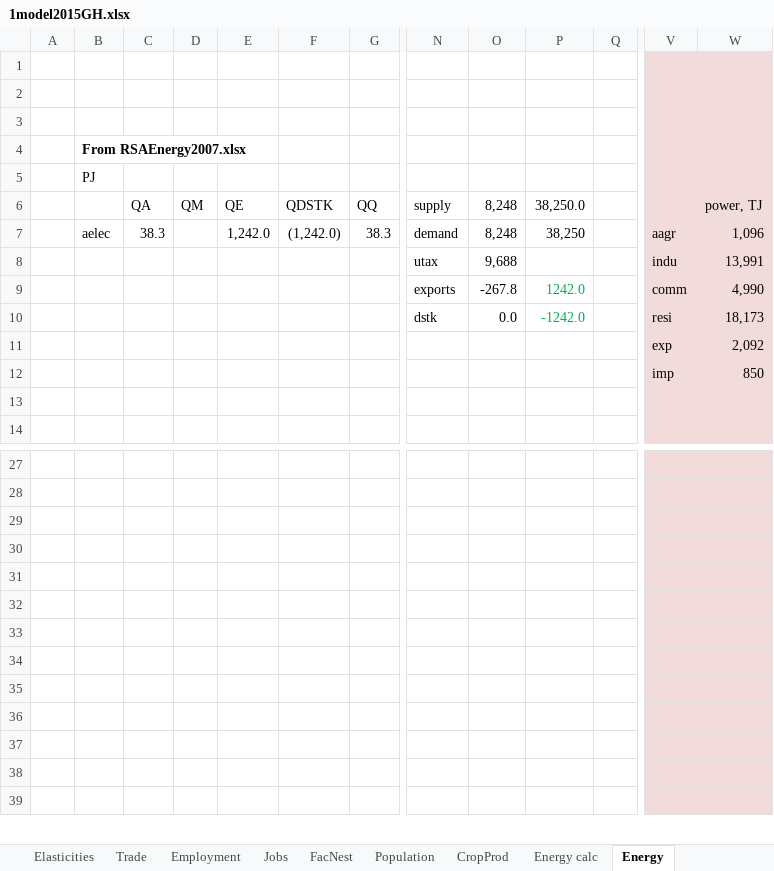
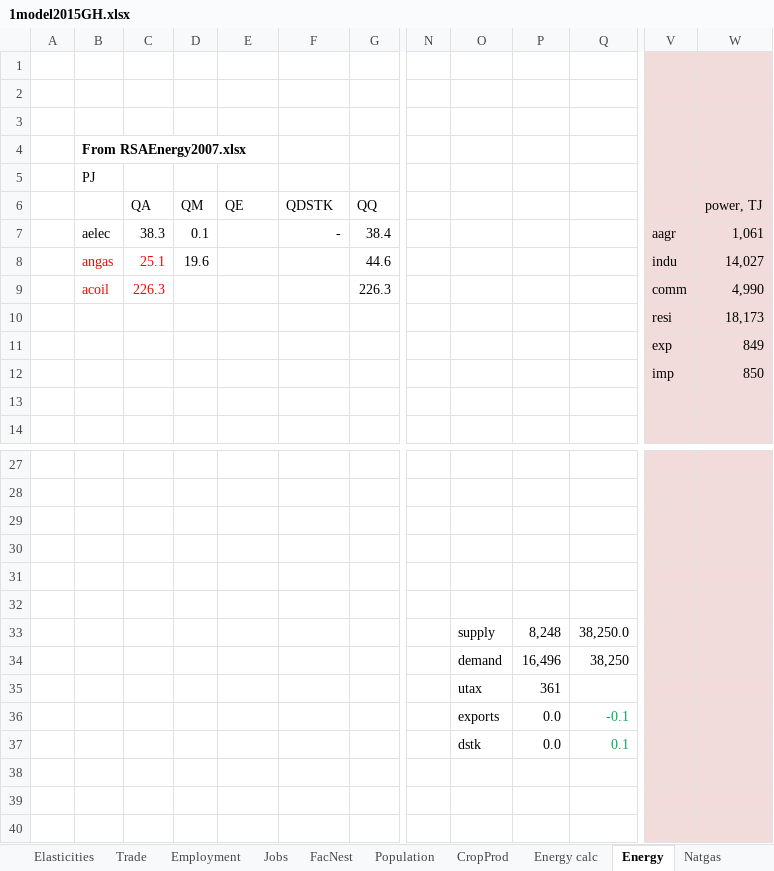
Before and after one commit to alisonERC/GHATIMGE, an Excel workbook: CGE/1model2015GH.xlsx, sheet Energy, drawn as a sheet; only a part is shown, gaps mark what is left out; values as stored, in another font and other column widths than the file's, no borders; removed rows and columns are numbered as before the commit, all else as after; rows hold the shown columns only; the diff names each change by its address in the sheet, - before the commit and + after, or states it on an @@ line.

```diff
--- a/CGE/1model2015GH.xlsx (sheet Energy)
+++ b/CGE/1model2015GH.xlsx (sheet Energy)
+sheet tab: Natgas
+column N, empty
-column Q, empty
-O6: supply
+O6: (empty)
-P6:P7: 8,248
+P6:P7: (empty)
-Q6: 38,250.0
+Q6: (empty)
-D7: (empty)
+D7: 0.1
-E7: 1,242.0
+E7: (empty)
-F7: (1,242.0)
+F7: -
-G7: 38.3
+G7: 38.4
-O7: demand
+O7: (empty)
-Q7: 38,250
+Q7: (empty)
-W7: 1,096
+W7: 1,061
-row 8:  |  |  |  |  |  |  | utax | 9,688 |  |  | indu | 13,991
-row 9:  |  |  |  |  |  |  | exports | -267.8 | 1242.0 |  | comm | 4,990
+row 8:  | angas | 25.1 | 19.6 |  |  | 44.6 |  |  |  |  | indu | 14,027
+row 9:  | acoil | 226.3 |  |  |  | 226.3 |  |  |  |  | comm | 4,990
-O10: dstk
+O10: (empty)
-P10: 0.0
+P10: (empty)
-Q10: -1242.0
+Q10: (empty)
-W11: 2,092
+W11: 849
+row 29: (empty)
-row 32: (empty)
-row 33: (empty)
-row 34: (empty)
-row 35: (empty)
-row 36: (empty)
+row 33:  |  |  |  |  |  |  |  | supply | 8,248 | 38,250.0
+row 34:  |  |  |  |  |  |  |  | demand | 16,496 | 38,250
+row 35:  |  |  |  |  |  |  |  | utax | 361
+row 36:  |  |  |  |  |  |  |  | exports | 0.0 | -0.1
+row 37:  |  |  |  |  |  |  |  | dstk | 0.0 | 0.1
```
Also changed, not shown: sheet Demand, sheet Elasticities, sheet Energy calc, sheet SAMB, sheet Sets, sheet Employment, 3 more sheets, formulas that keep their value, 7 other files.
